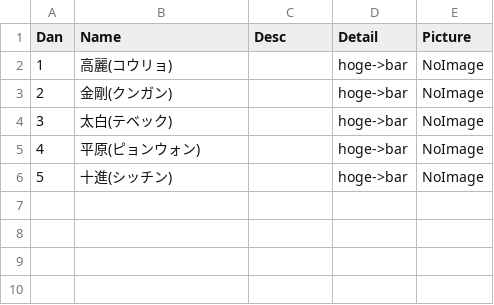
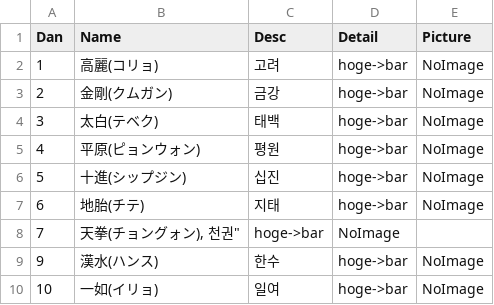
Before and after one commit to shinriyo/xamarin_pooksae, a CSV file: dbCSV/ja/poomsae_dan.csv, drawn as a sheet.

```diff
--- a/dbCSV/ja/poomsae_dan.csv
+++ b/dbCSV/ja/poomsae_dan.csv
@@ -1,6 +1,10 @@
 "Dan", "Name", "Desc", "Detail", "Picture"
-1, "高麗(コウリョ)", "", "hoge->bar", "NoImage"
-2, "金剛(クンガン)", "", "hoge->bar", "NoImage"
-3, "太白(テベック)", "", "hoge->bar", "NoImage"
-4, "平原(ピョンウォン)", "", "hoge->bar", "NoImage"
-5, "十進(シッチン)", "", "hoge->bar", "NoImage"
+1, "高麗(コリョ)", "고려", "hoge->bar", "NoImage"
+2, "金剛(クムガン)", "금강", "hoge->bar", "NoImage"
+3, "太白(テベク)", "태백", "hoge->bar", "NoImage"
+4, "平原(ピョンウォン)", "평원", "hoge->bar", "NoImage"
+5, "十進(シップジン)", "십진", "hoge->bar", "NoImage"
+6, "地胎(チテ)", "지태", "hoge->bar", "NoImage"
+7, "天拳(チョングォン), "천권", "hoge->bar", "NoImage"
+9, "漢水(ハンス)", "한수", "hoge->bar", "NoImage"
+10, "一如(イリョ)", "일여", "hoge->bar", "NoImage"
```
Also changed, not shown: dbCSV/ja/chop.csv, dbCSV/ja/poomsae_kyu.csv, 2 other files.
